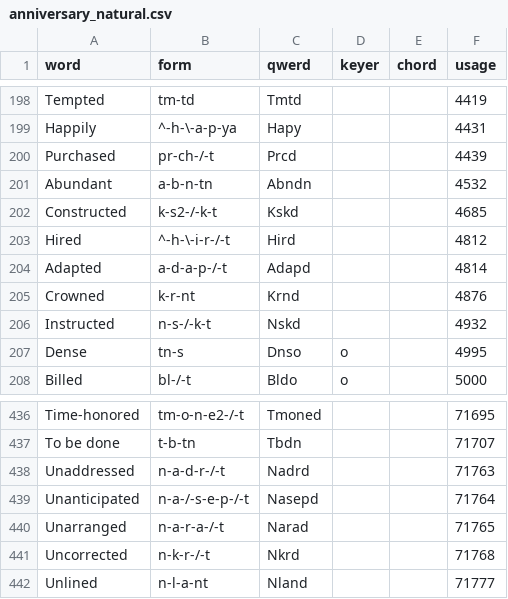
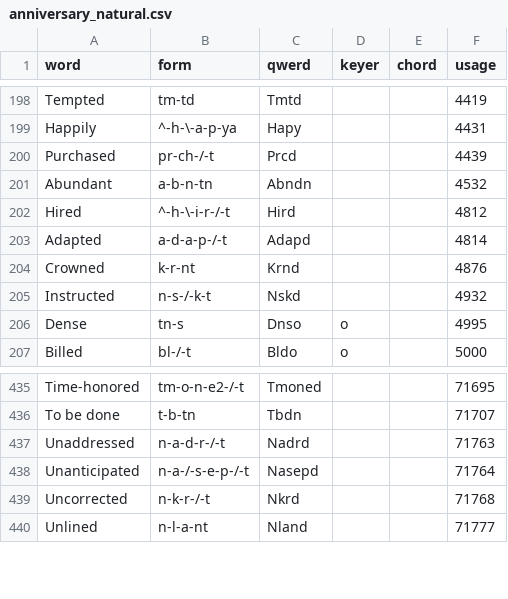
Before and after one commit to codepoke-kk/qwertigraphy, a CSV file: qwertigraph/dictionaries/anniversary_natural.csv, drawn as a sheet; only a part is shown, gaps mark what is left out; the diff names each change by its address in the sheet, - before the commit and + after, or states it on an @@ line.

```diff
--- a/qwertigraph/dictionaries/anniversary_natural.csv
+++ b/qwertigraph/dictionaries/anniversary_natural.csv
-row 202: Constructed | k-s2-/-k-t | Kskd |  |  | 4685
-row 440: Unarranged | n-a-r-a-/-t | Narad |  |  | 71765
```
Also changed, not shown: qwertigraph/dictionaries/anniversary_cmu.csv, qwertigraph/dictionaries/anniversary_core.csv, 1 other file.
